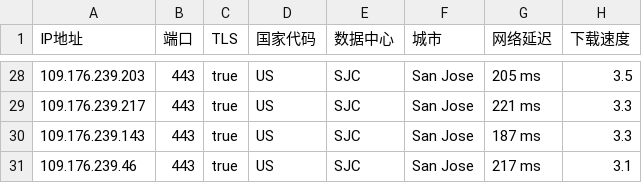
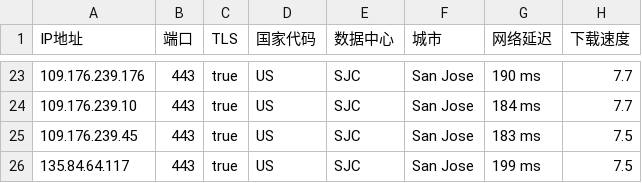
Before and after one commit to chuansuodiqiu/DownlodKV, a CSV file: US.csv, drawn as a sheet; only a part is shown, gaps mark what is left out; the diff covers the shown part only.

```diff
--- a/US.csv
+++ b/US.csv
@@ -28,4 +23,4 @@ IP地址,端口,TLS,国家代码,数据中心,城市,网络延迟,下载速度
-109.176.239.203,443,true,US,SJC,San Jose,205 ms,3.5
-109.176.239.217,443,true,US,SJC,San Jose,221 ms,3.3
-109.176.239.143,443,true,US,SJC,San Jose,187 ms,3.3
-109.176.239.46,443,true,US,SJC,San Jose,217 ms,3.1
+109.176.239.176,443,true,US,SJC,San Jose,190 ms,7.7
+109.176.239.10,443,true,US,SJC,San Jose,184 ms,7.7
+109.176.239.45,443,true,US,SJC,San Jose,183 ms,7.5
+135.84.64.117,443,true,US,SJC,San Jose,199 ms,7.5
```
Also changed, not shown: 5 removed rows and 62 edited cells elsewhere in this file, 5 other files.
